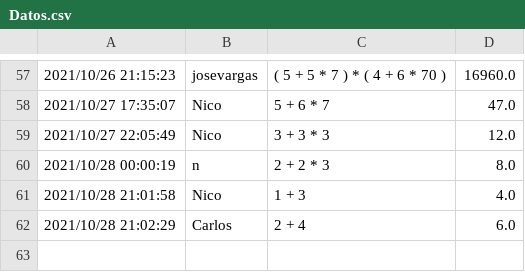
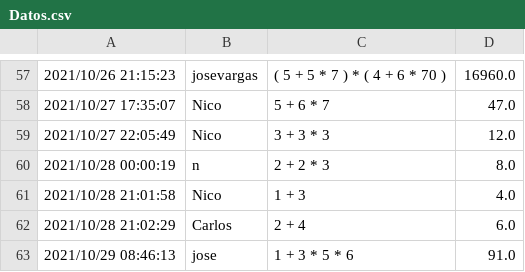
Before and after one commit to JoseAndresVargasTorres/Calculator-Expression-Trees, a CSV file: TreeCalculator/Datos.csv, drawn as a sheet; only a part is shown, gaps mark what is left out.

Commit message:
tree was made, and it was implemented on the server

```diff
--- a/TreeCalculator/Datos.csv
+++ b/TreeCalculator/Datos.csv
@@ -62 +62,2 @@
 2021/10/28 21:02:29,Carlos,2 + 4,6.0
+2021/10/29 08:46:13,jose,1 + 3 * 5 * 6,91.0
```
Also changed, not shown: 7 other files.
